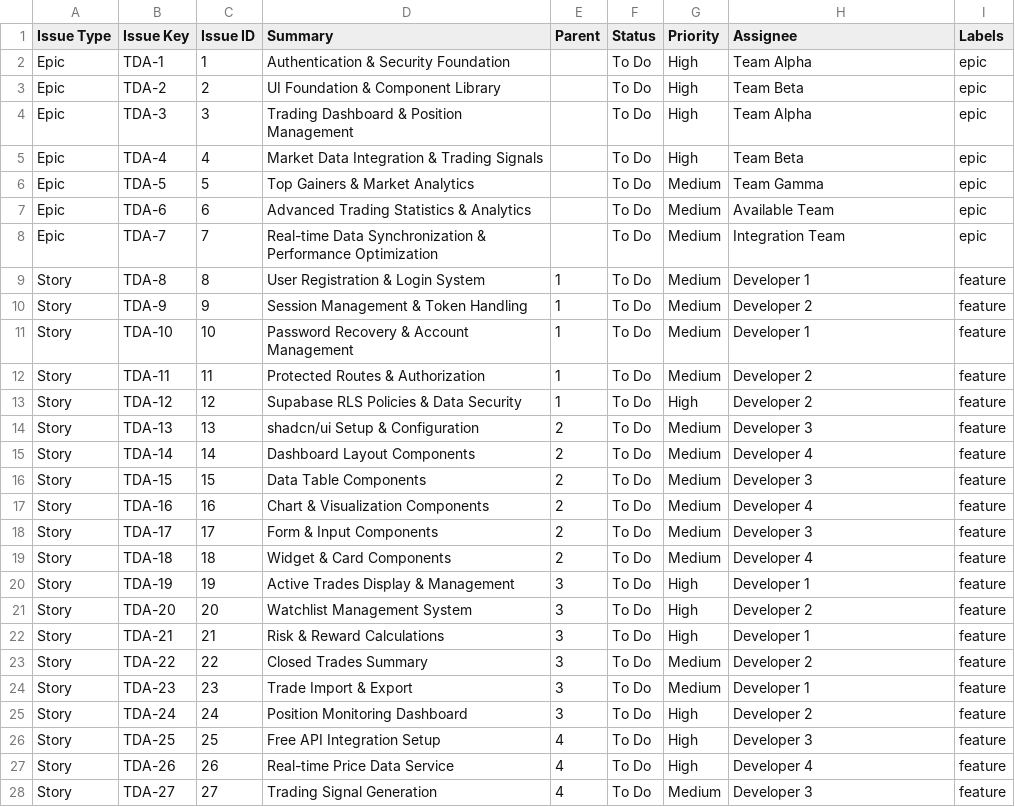
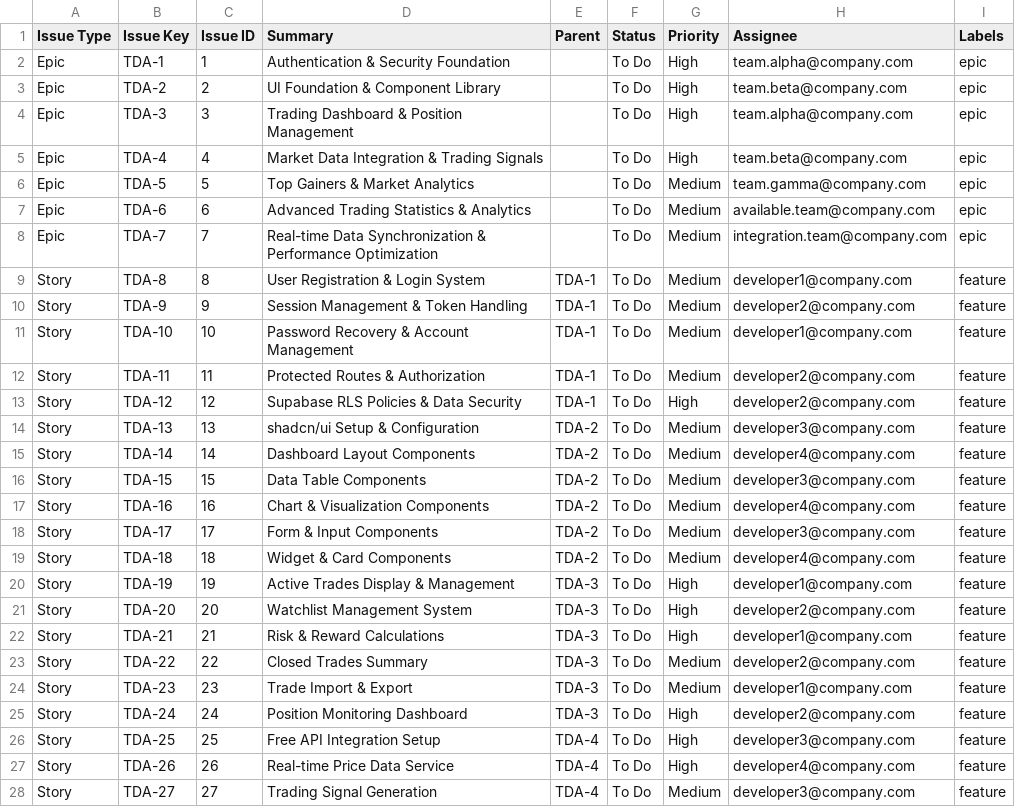
Before and after one commit to jovmlads/prp-starter, a CSV file: PRPs/trading-dashboard-jira-import.csv, drawn as a sheet; only a part is shown; the diff covers the shown part only.

Commit message:
added jira ready export file

```diff
--- a/PRPs/trading-dashboard-jira-import.csv
+++ b/PRPs/trading-dashboard-jira-import.csv
@@ -1,28 +1,28 @@
 Issue Type,Issue Key,Issue ID,Summary,Parent,Status,Priority,Assignee,Labels
-Epic,TDA-1,1,Authentication & Security Foundation,,To Do,High,Team Alpha,epic
-Epic,TDA-2,2,UI Foundation & Component Library,,To Do,High,Team Beta,epic
-Epic,TDA-3,3,Trading Dashboard & Position Management,,To Do,High,Team Alpha,epic
-Epic,TDA-4,4,Market Data Integration & Trading Signals,,To Do,High,Team Beta,epic
-Epic,TDA-5,5,Top Gainers & Market Analytics,,To Do,Medium,Team Gamma,epic
-Epic,TDA-6,6,Advanced Trading Statistics & Analytics,,To Do,Medium,Available Team,epic
-Epic,TDA-7,7,Real-time Data Synchronization & Performance Optimization,,To Do,Medium,Integration Team,epic
-Story,TDA-8,8,User Registration & Login System,1,To Do,Medium,Developer 1,feature
-Story,TDA-9,9,Session Management & Token Handling,1,To Do,Medium,Developer 2,feature
-Story,TDA-10,10,Password Recovery & Account Management,1,To Do,Medium,Developer 1,feature
-Story,TDA-11,11,Protected Routes & Authorization,1,To Do,Medium,Developer 2,feature
-Story,TDA-12,12,Supabase RLS Policies & Data Security,1,To Do,High,Developer 2,feature
-Story,TDA-13,13,shadcn/ui Setup & Configuration,2,To Do,Medium,Developer 3,feature
-Story,TDA-14,14,Dashboard Layout Components,2,To Do,Medium,Developer 4,feature
-Story,TDA-15,15,Data Table Components,2,To Do,Medium,Developer 3,feature
-Story,TDA-16,16,Chart & Visualization Components,2,To Do,Medium,Developer 4,feature
-Story,TDA-17,17,Form & Input Components,2,To Do,Medium,Developer 3,feature
-Story,TDA-18,18,Widget & Card Components,2,To Do,Medium,Developer 4,feature
-Story,TDA-19,19,Active Trades Display & Management,3,To Do,High,Developer 1,feature
-Story,TDA-20,20,Watchlist Management System,3,To Do,High,Developer 2,feature
-Story,TDA-21,21,Risk & Reward Calculations,3,To Do,High,Developer 1,feature
-Story,TDA-22,22,Closed Trades Summary,3,To Do,Medium,Developer 2,feature
-Story,TDA-23,23,Trade Import & Export,3,To Do,Medium,Developer 1,feature
-Story,TDA-24,24,Position Monitoring Dashboard,3,To Do,High,Developer 2,feature
-Story,TDA-25,25,Free API Integration Setup,4,To Do,High,Developer 3,feature
-Story,TDA-26,26,Real-time Price Data Service,4,To Do,High,Developer 4,feature
-Story,TDA-27,27,Trading Signal Generation,4,To Do,Medium,Developer 3,feature
+Epic,TDA-1,1,Authentication & Security Foundation,,To Do,High,team.alpha@company.com,epic
+Epic,TDA-2,2,UI Foundation & Component Library,,To Do,High,team.beta@company.com,epic
+Epic,TDA-3,3,Trading Dashboard & Position Management,,To Do,High,team.alpha@company.com,epic
+Epic,TDA-4,4,Market Data Integration & Trading Signals,,To Do,High,team.beta@company.com,epic
+Epic,TDA-5,5,Top Gainers & Market Analytics,,To Do,Medium,team.gamma@company.com,epic
+Epic,TDA-6,6,Advanced Trading Statistics & Analytics,,To Do,Medium,available.team@company.com,epic
+Epic,TDA-7,7,Real-time Data Synchronization & Performance Optimization,,To Do,Medium,integration.team@company.com,epic
+Story,TDA-8,8,User Registration & Login System,TDA-1,To Do,Medium,developer1@company.com,feature
+Story,TDA-9,9,Session Management & Token Handling,TDA-1,To Do,Medium,developer2@company.com,feature
+Story,TDA-10,10,Password Recovery & Account Management,TDA-1,To Do,Medium,developer1@company.com,feature
+Story,TDA-11,11,Protected Routes & Authorization,TDA-1,To Do,Medium,developer2@company.com,feature
+Story,TDA-12,12,Supabase RLS Policies & Data Security,TDA-1,To Do,High,developer2@company.com,feature
+Story,TDA-13,13,shadcn/ui Setup & Configuration,TDA-2,To Do,Medium,developer3@company.com,feature
+Story,TDA-14,14,Dashboard Layout Components,TDA-2,To Do,Medium,developer4@company.com,feature
+Story,TDA-15,15,Data Table Components,TDA-2,To Do,Medium,developer3@company.com,feature
+Story,TDA-16,16,Chart & Visualization Components,TDA-2,To Do,Medium,developer4@company.com,feature
+Story,TDA-17,17,Form & Input Components,TDA-2,To Do,Medium,developer3@company.com,feature
+Story,TDA-18,18,Widget & Card Components,TDA-2,To Do,Medium,developer4@company.com,feature
+Story,TDA-19,19,Active Trades Display & Management,TDA-3,To Do,High,developer1@company.com,feature
+Story,TDA-20,20,Watchlist Management System,TDA-3,To Do,High,developer2@company.com,feature
+Story,TDA-21,21,Risk & Reward Calculations,TDA-3,To Do,High,developer1@company.com,feature
+Story,TDA-22,22,Closed Trades Summary,TDA-3,To Do,Medium,developer2@company.com,feature
+Story,TDA-23,23,Trade Import & Export,TDA-3,To Do,Medium,developer1@company.com,feature
+Story,TDA-24,24,Position Monitoring Dashboard,TDA-3,To Do,High,developer2@company.com,feature
+Story,TDA-25,25,Free API Integration Setup,TDA-4,To Do,High,developer3@company.com,feature
+Story,TDA-26,26,Real-time Price Data Service,TDA-4,To Do,High,developer4@company.com,feature
+Story,TDA-27,27,Trading Signal Generation,TDA-4,To Do,Medium,developer3@company.com,feature
```
Also changed, not shown: 40 edited cells elsewhere in this file, 2 other files.
